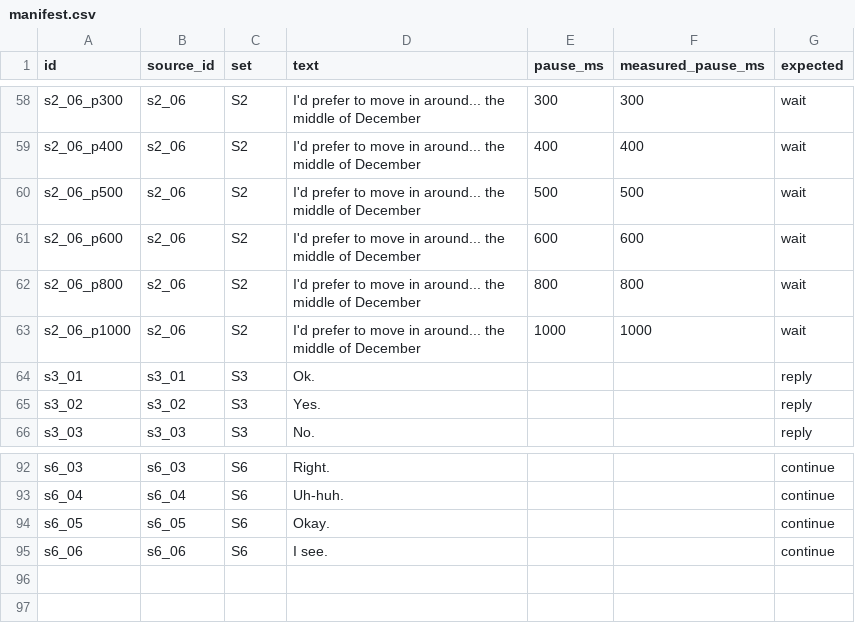
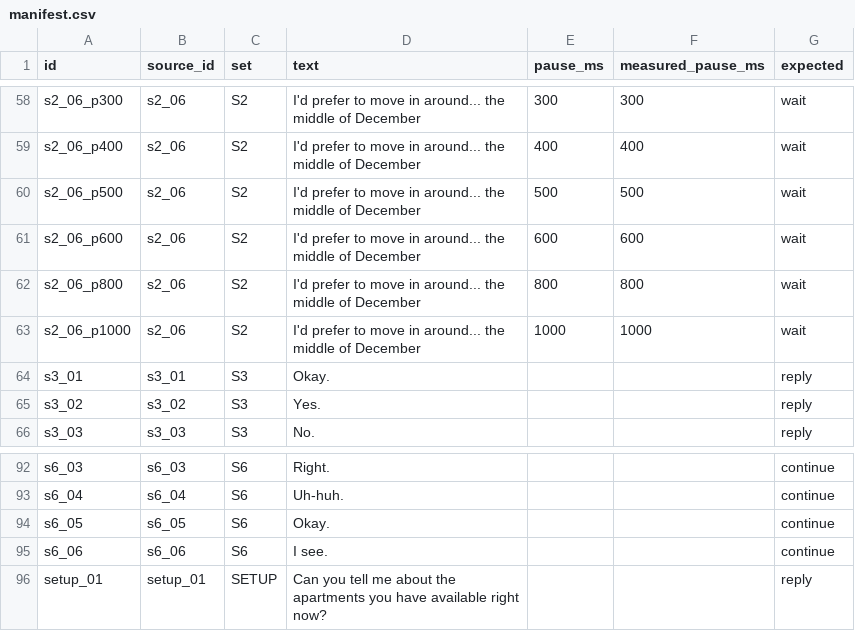
Before and after one commit to DimitarYordanov17/first-word, a CSV file: bench/sets/synthetic/manifest.csv, drawn as a sheet; only a part is shown, gaps mark what is left out.

Commit message:
Add a setup question and clarify a short answer in the synthetic set

```diff
--- a/bench/sets/synthetic/manifest.csv
+++ b/bench/sets/synthetic/manifest.csv
@@ -63,3 +63,3 @@ s2_06_p800,s2_06,S2,I'd prefer to move in around... the middle of December,800,8
 s2_06_p1000,s2_06,S2,I'd prefer to move in around... the middle of December,1000,1000,wait
-s3_01,s3_01,S3,Ok.,,,reply
+s3_01,s3_01,S3,Okay.,,,reply
 s3_02,s3_02,S3,Yes.,,,reply
@@ -95 +95,2 @@ s6_05,s6_05,S6,Okay.,,,continue
 s6_06,s6_06,S6,I see.,,,continue
+setup_01,setup_01,SETUP,Can you tell me about the apartments you have available right now?,,,reply
```
Also changed, not shown: bench/sets/synthetic/scripts.csv.
